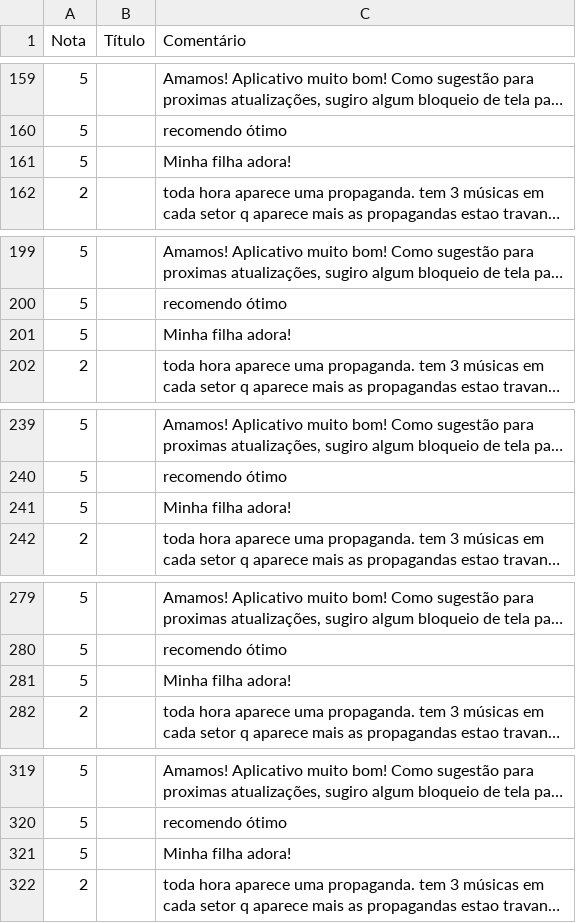
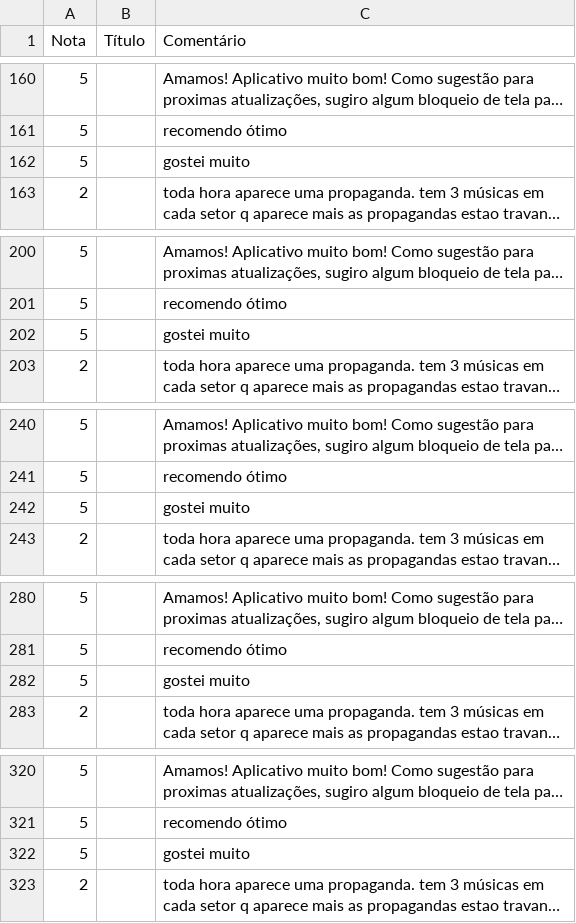
Before and after one commit to andersonsv-zz/nodejs_stores_scrapper, a CSV file: csv/googleplay.csv (was googleplay.csv), drawn as a sheet; only a part is shown, gaps mark what is left out; long unchanged cells end in …; addresses are those after the commit; the diff covers the shown part only; the diff names each change by its address in the sheet, - before the commit and + after, or states it on an @@ line.

```diff
--- a/googleplay.csv
+++ b/csv/googleplay.csv
-C162 (Comentário): Minha filha adora!
+C162 (Comentário): gostei muito
-C202 (Comentário): Minha filha adora!
+C202 (Comentário): gostei muito
-C242 (Comentário): Minha filha adora!
+C242 (Comentário): gostei muito
-C282 (Comentário): Minha filha adora!
+C282 (Comentário): gostei muito
-C322 (Comentário): Minha filha adora!
+C322 (Comentário): gostei muito
```
Also changed, not shown: 1 added row, 1 removed row and 47 edited cells elsewhere in this file, csv/applestore.csv, 5 other files.
